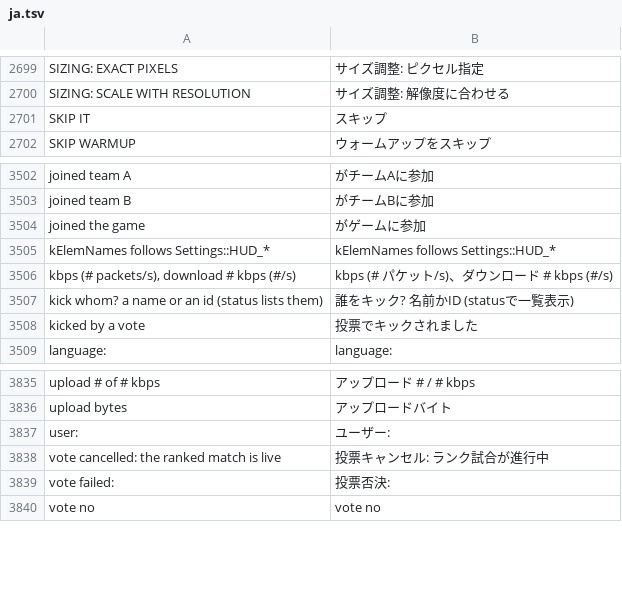
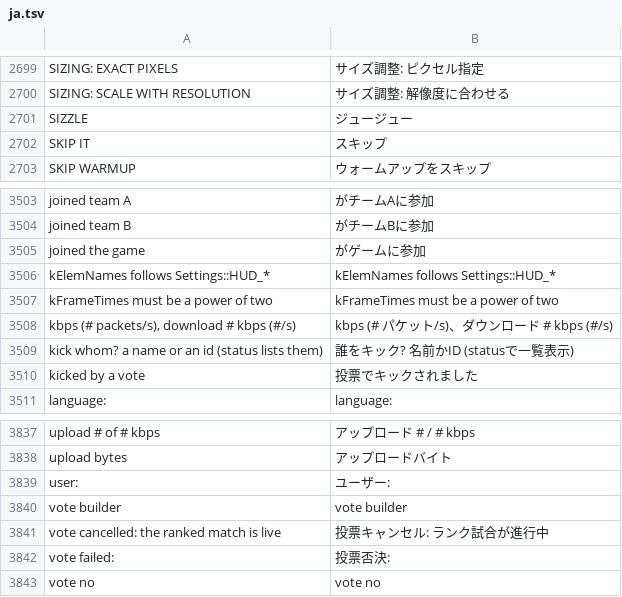
Before and after one commit to floration/quark, a TSV file: assets/lang/ja.tsv, drawn as a sheet; only a part is shown, gaps mark what is left out.

```diff
--- a/assets/lang/ja.tsv
+++ b/assets/lang/ja.tsv
@@ -2700,2 +2700,3 @@ SIZING: EXACT PIXELS	サイズ調整: ピクセル指定
 SIZING: SCALE WITH RESOLUTION	サイズ調整: 解像度に合わせる
+SIZZLE	ジュージュー
 SKIP IT	スキップ
@@ -3505,2 +3506,3 @@ joined the game	がゲームに参加
 kElemNames follows Settings::HUD_*	kElemNames follows Settings::HUD_*
+kFrameTimes must be a power of two	kFrameTimes must be a power of two
 kbps (# packets/s), download # kbps (#/s)	kbps (# パケット/s)、ダウンロード # kbps (#/s)
@@ -3837,2 +3839,3 @@ upload bytes	アップロードバイト
 user:	ユーザー:
+vote builder	vote builder
 vote cancelled: the ranked match is live	投票キャンセル: ランク試合が進行中
```
Also changed, not shown: assets/lang/de.tsv, assets/lang/es.tsv, 7 other files.
